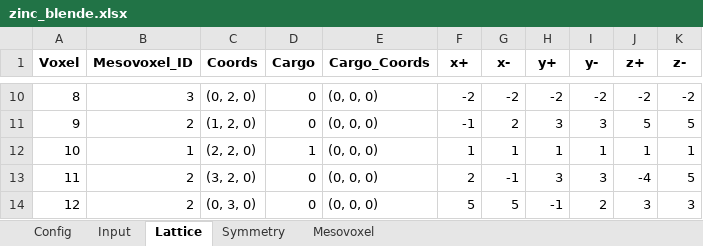
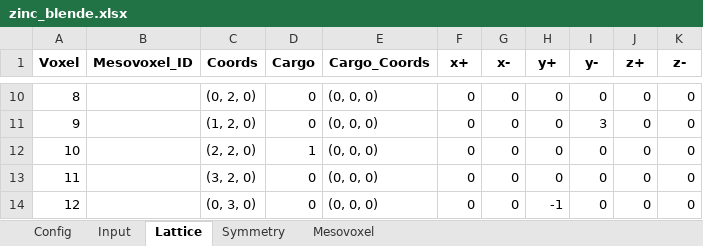
Before and after one commit to JeDeveloper/MOSEA, an Excel workbook: notebooks/data/examples/zinc_blende.xlsx, sheet Lattice, drawn as a sheet; only a part is shown, gaps mark what is left out; values as stored, in another font and other column widths than the file's, no borders; the diff covers the shown part only; the diff names each change by its address in the sheet, - before the commit and + after, or states it on an @@ line.

```diff
--- a/notebooks/data/examples/zinc_blende.xlsx (sheet Lattice)
+++ b/notebooks/data/examples/zinc_blende.xlsx (sheet Lattice)
-B10 (Mesovoxel_ID): 3
+B10 (Mesovoxel_ID): (empty)
-F10 (x+): -2
+F10 (x+): 0
-G10 (x-): -2
+G10 (x-): 0
-H10 (y+): -2
+H10 (y+): 0
-I10 (y-): -2
+I10 (y-): 0
-J10 (z+): -2
+J10 (z+): 0
-K10 (z-): -2
+K10 (z-): 0
-B11 (Mesovoxel_ID): 2
+B11 (Mesovoxel_ID): (empty)
-F11 (x+): -1
+F11 (x+): 0
-G11 (x-): 2
+G11 (x-): 0
-H11 (y+): 3
+H11 (y+): 0
-J11 (z+): 5
+J11 (z+): 0
-K11 (z-): 5
+K11 (z-): 0
-B12 (Mesovoxel_ID): 1
+B12 (Mesovoxel_ID): (empty)
-F12 (x+): 1
+F12 (x+): 0
-G12 (x-): 1
+G12 (x-): 0
-H12 (y+): 1
+H12 (y+): 0
-I12 (y-): 1
+I12 (y-): 0
-J12 (z+): 1
+J12 (z+): 0
-K12 (z-): 1
+K12 (z-): 0
-B13:B14 (Mesovoxel_ID): 2
+B13:B14 (Mesovoxel_ID): (empty)
-F13 (x+): 2
+F13 (x+): 0
-G13 (x-): -1
+G13 (x-): 0
-H13 (y+): 3
+H13 (y+): 0
-I13 (y-): 3
+I13 (y-): 0
-J13 (z+): -4
+J13 (z+): 0
-K13 (z-): 5
+K13 (z-): 0
-F14 (x+): 5
+F14 (x+): 0
-G14 (x-): 5
+G14 (x-): 0
-I14 (y-): 2
+I14 (y-): 0
-J14 (z+): 3
+J14 (z+): 0
-K14 (z-): 3
+K14 (z-): 0
```
Also changed, not shown: 787 edited cells elsewhere in this sheet, sheet Symmetry, sheet Mesovoxel, notebooks/data/examples/double_oreo.xlsx, 9 other files.
